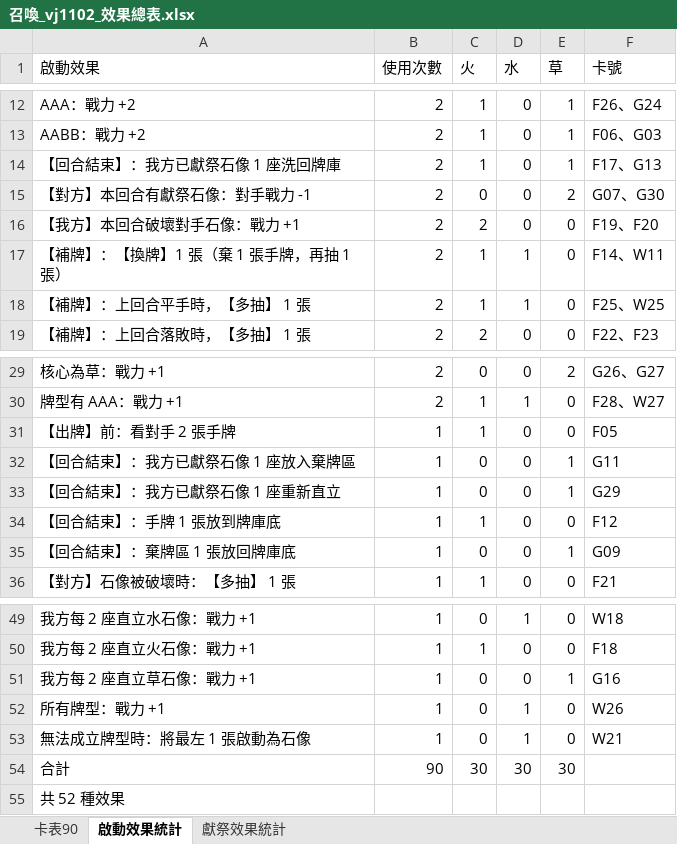
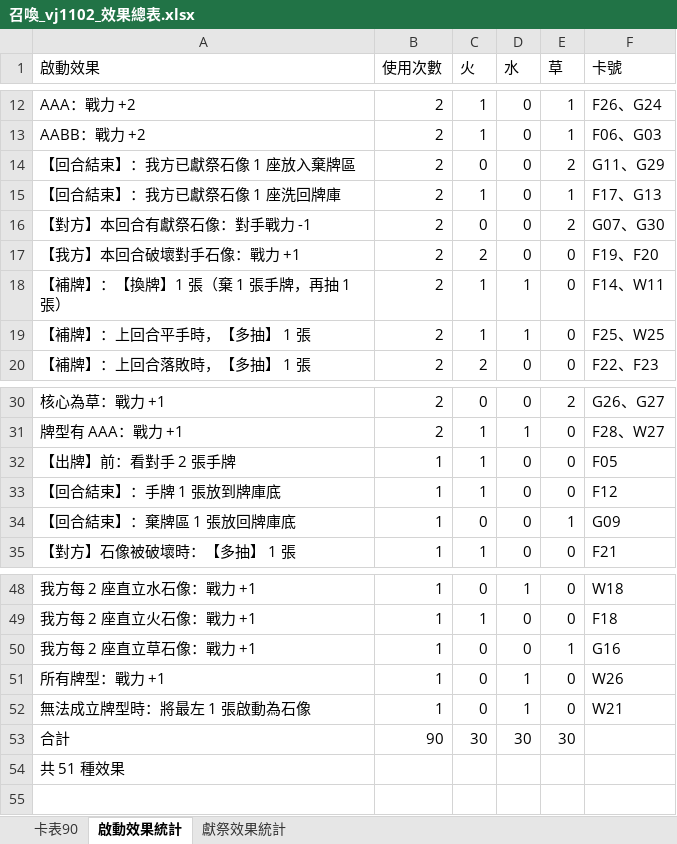
Before and after one commit to XianYi117/Summon-Cards, an Excel workbook: docs/召喚_vj1102_效果總表.xlsx, sheet 啟動效果統計, drawn as a sheet; only a part is shown, gaps mark what is left out; values as stored, in another font and other column widths than the file's, no cell formats; removed rows and columns are numbered as before the commit, all else as after; the diff names each change by its address in the sheet, - before the commit and + after, or states it on an @@ line.

```diff
--- a/docs/召喚_vj1102_效果總表.xlsx (sheet 啟動效果統計)
+++ b/docs/召喚_vj1102_效果總表.xlsx (sheet 啟動效果統計)
+row 14: 【回合結束】：我方已獻祭石像 1 座放入棄牌區 | 2 | 0 | 0 | 2 | G11、G29
-row 32: 【回合結束】：我方已獻祭石像 1 座放入棄牌區 | 1 | 0 | 0 | 1 | G11
-row 33: 【回合結束】：我方已獻祭石像 1 座重新直立 | 1 | 0 | 0 | 1 | G29
-A54 (啟動效果): 共 52 種效果
+A54 (啟動效果): 共 51 種效果
```
Also changed, not shown: sheet 卡表90, cell formats, formulas that keep their value, 9 other files.
